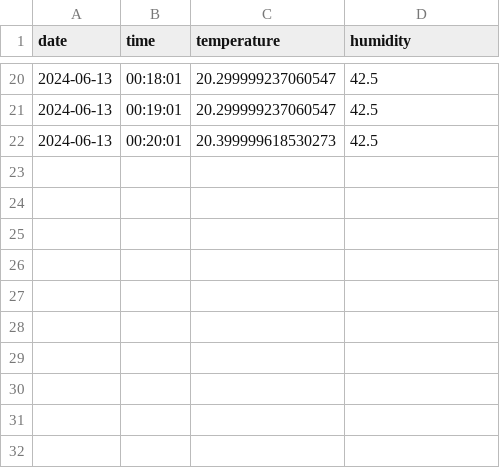
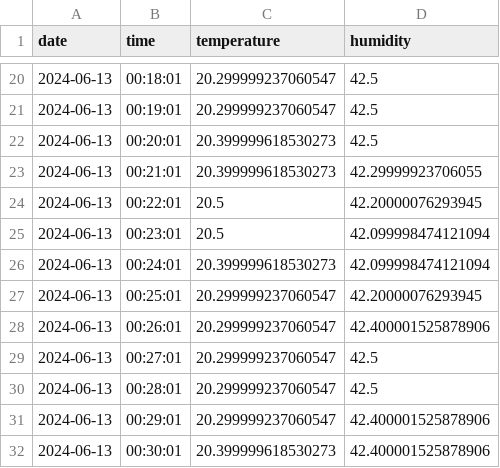
Before and after one commit to drAgnieszka/19tka, a CSV file: data/2024-06-13.csv, drawn as a sheet; only a part is shown, gaps mark what is left out.

Commit message:
update measurments

```diff
--- a/data/2024-06-13.csv
+++ b/data/2024-06-13.csv
@@ -22 +22,11 @@ date,time,temperature,humidity
 2024-06-13,00:20:01,20.399999618530273,42.5
+2024-06-13,00:21:01,20.399999618530273,42.29999923706055
+2024-06-13,00:22:01,20.5,42.20000076293945
+2024-06-13,00:23:01,20.5,42.099998474121094
+2024-06-13,00:24:01,20.399999618530273,42.099998474121094
+2024-06-13,00:25:01,20.299999237060547,42.20000076293945
+2024-06-13,00:26:01,20.299999237060547,42.400001525878906
+2024-06-13,00:27:01,20.299999237060547,42.5
+2024-06-13,00:28:01,20.299999237060547,42.5
+2024-06-13,00:29:01,20.299999237060547,42.400001525878906
+2024-06-13,00:30:01,20.399999618530273,42.400001525878906
```
